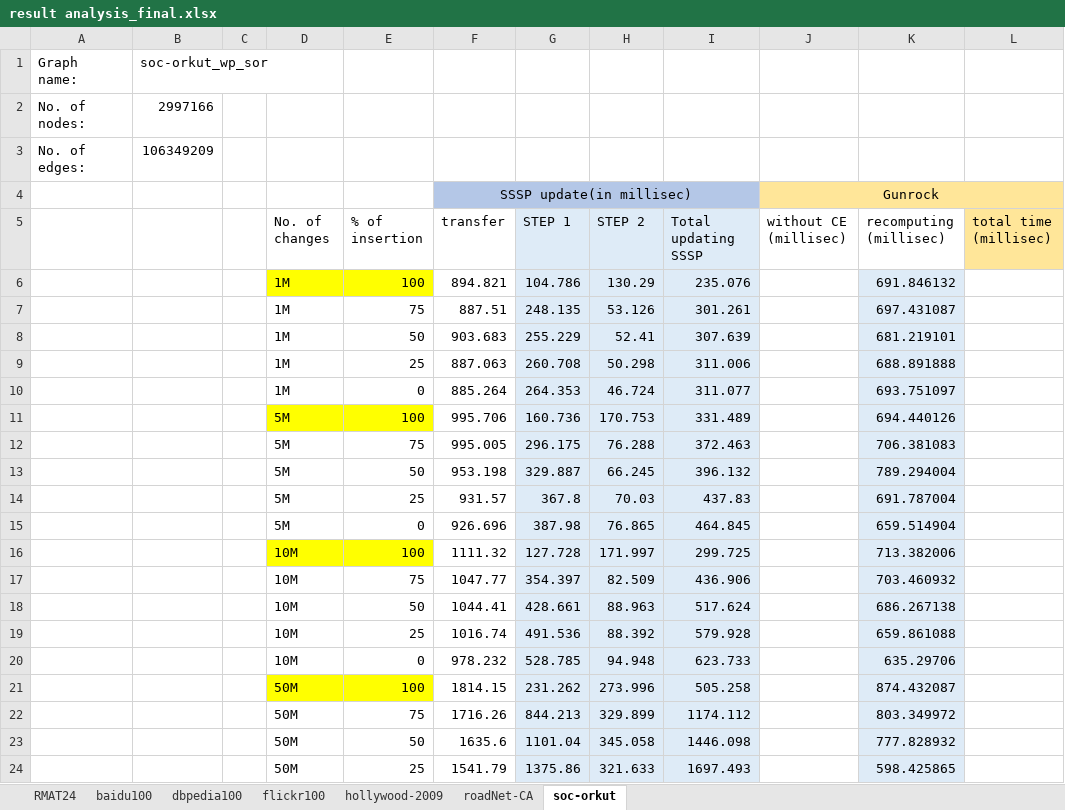
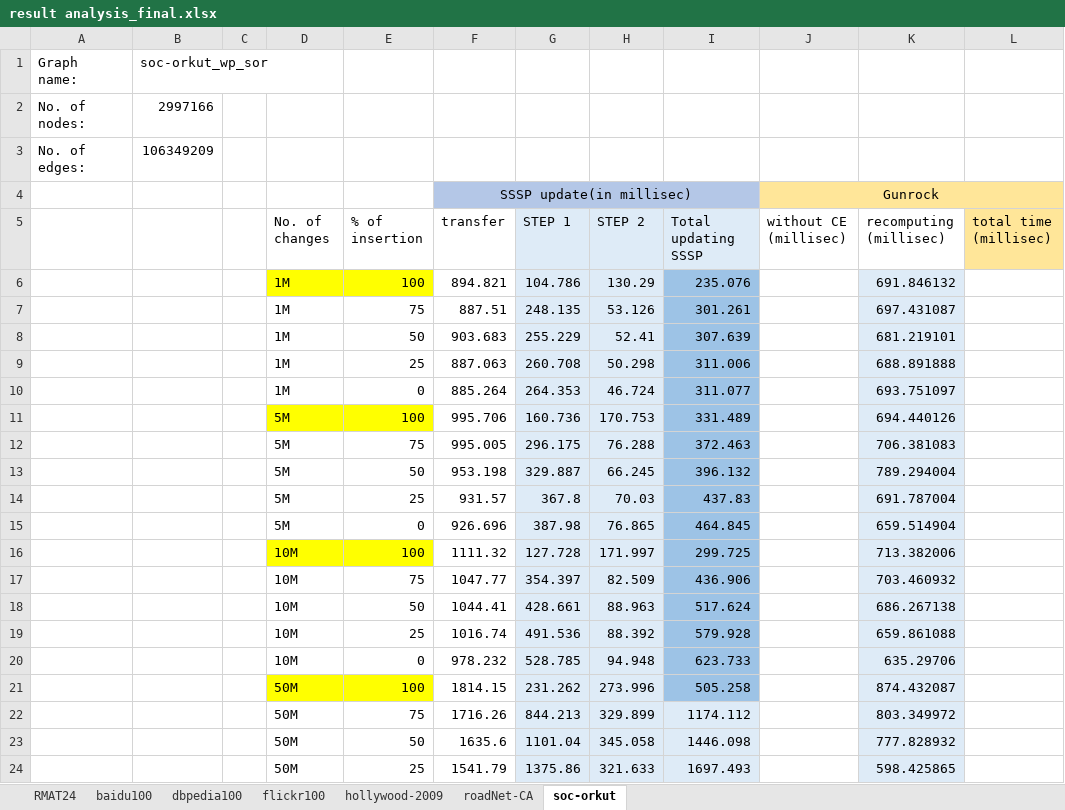
Before and after one commit to ArindamK92/DynamicSSSPv2, an Excel workbook: Results/Results/result analysis_final.xlsx, sheet soc-orkut, drawn as a sheet; only a part is shown; values as stored, in another font and other column widths than the file's, no borders; the diff names each change by its address in the sheet, - before the commit and + after, or states it on an @@ line.

```diff
--- a/Results/Results/result analysis_final.xlsx (sheet soc-orkut)
+++ b/Results/Results/result analysis_final.xlsx (sheet soc-orkut)
-I6:I21 fill: #DEEBF7
+I6:I21 fill: #9DC3E6
```
Also changed, not shown: sheet RMAT24, sheet hollywood-2009, sheet baidu100, sheet flickr100.
